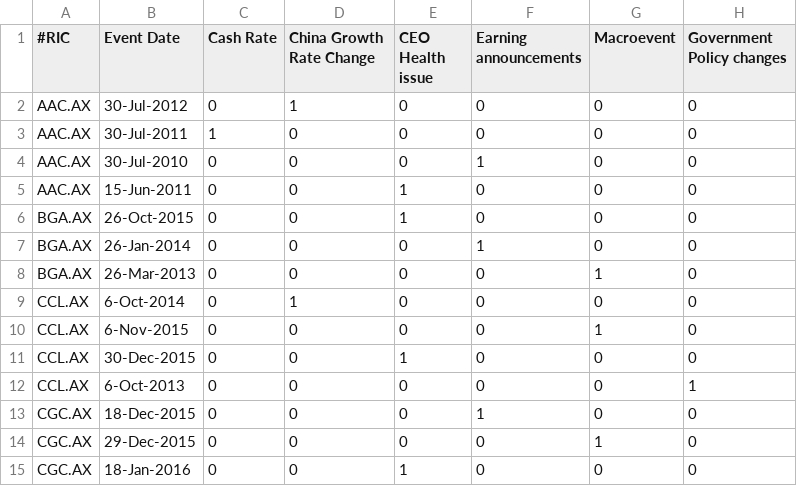
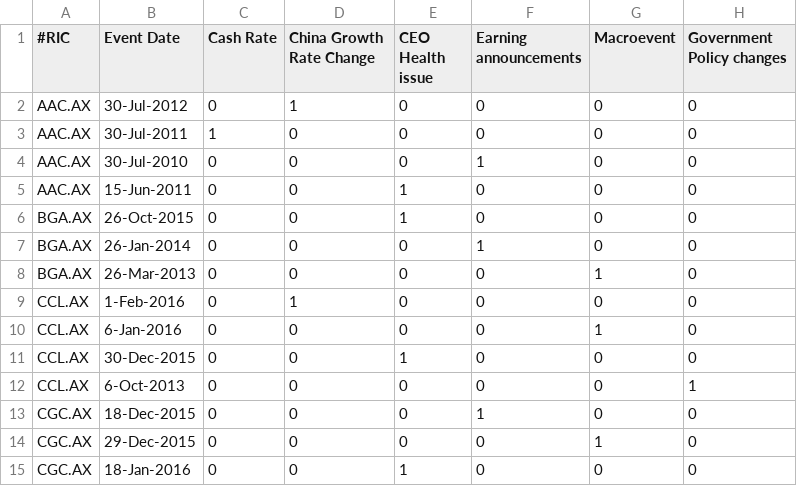
Before and after one commit to mrkelvinli/prOve_it, a CSV file: event_char.csv, drawn as a sheet; only a part is shown.

```diff
--- a/event_char.csv
+++ b/event_char.csv
@@ -8,4 +8,4 @@ BGA.AX,26-Jan-2014,0,0,0,1,0,0
 BGA.AX,26-Mar-2013,0,0,0,0,1,0
-CCL.AX,6-Oct-2014,0,1,0,0,0,0
-CCL.AX,6-Nov-2015,0,0,0,0,1,0
+CCL.AX,1-Feb-2016,0,1,0,0,0,0
+CCL.AX,6-Jan-2016,0,0,0,0,1,0
 CCL.AX,30-Dec-2015,0,0,1,0,0,0
```
Also changed, not shown: 6 other files.
